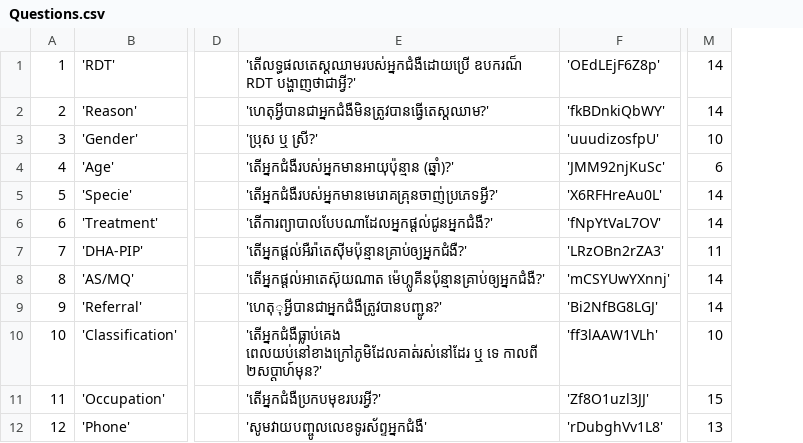
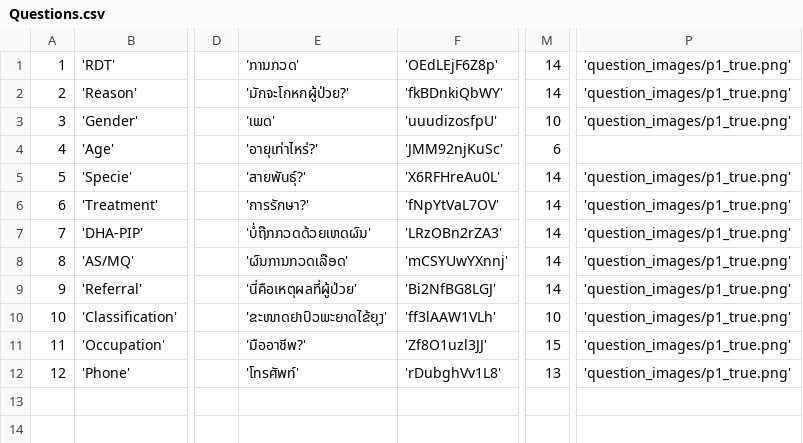
Before and after one commit to EyeSeeTea/pictureapp, a CSV file: app/src/laos/assets/Questions.csv, drawn as a sheet; only a part is shown, gaps mark what is left out; removed rows and columns are numbered as before the commit, all else as after; the diff names each change by its address in the sheet, - before the commit and + after, or states it on an @@ line.

Commit message:
Added optional question image

```diff
--- a/app/src/laos/assets/Questions.csv
+++ b/app/src/laos/assets/Questions.csv
-column E, rows 1-12: 'តើលទ្ធផលតេស្តឈាមរបស់អ្នកជំងឺដោយប្រើ ឧបករណ៏ RDT បង្ហាញថាជាអ្វី?' | 'ហេតុអ្វីបានជាអ្នកជំងឺមិនត្រូវបានធ្វើតេស្តឈាម?' | 'ប្រុស ឬ ស្រី?' | 'តើអ្នកជំងឺរបស់អ្នកមានអាយុប៉ុន្មាន (ឆ្នាំ)?' | 'តើអ្នកជំងឺរបស់អ្នកមានមេរោគគ្រុនចាញ់ប្រភេទអ្វី?' | 'តើការព្យាបាលបែបណាដែលអ្នកផ្តល់ជូនអ្នកជំងឺ?' | 'តើអ្នកផ្តល់អឺរ៉ាតេស៊ីមប៉ុន្មានគ្រាប់ឲ្យអ្នកជំងឺ?' | 'តើអ្នកផ្តល់អាតេស៊ុយណាត ម៉េហ្លូគីនប៉ុន្មានគ្រាប់ឲ្យអ្នកជំងឺ?' | 'ហេតុុអ្វីបានជាអ្នកជំងឺត្រូវបានបញ្ជូន?' | 'តើអ្នកជំងឺធ្លាប់គេង ពេលយប់នៅខាងក្រៅភូមិដែលគាត់រស់នៅដែរ ឬ ទេ កាលពី ២សប្តាហ៍មុន?' | 'តើអ្នកជំងឺប្រកបមុខរបរអ្វី?' | 'សូមវាយបញ្ចូលលេខទូរស័ព្ទអ្នកជំងឺ'
+column E, rows 1-12: 'ການກວດ' | 'มักจะโกหกผู้ป่วย?' | 'ເພດ' | 'อายุเท่าไหร่?' | 'สายพันธุ์?' | 'การรักษา?' | 'ບໍ່ຖືກກວດດ້ວຍເຫດຜົນ' | 'ຜົນການກວດເລືອດ' | 'นี่คือเหตุผลที่ผู้ป่วย' | 'ຂະໜາດຢາປົວພະຍາດໄຂ້ຍຸງ' | 'มืออาชีพ?' | 'โทรศัพท์'
+column P, rows 1-12: 'question_images/p1_true.png' | 'question_images/p1_true.png' | 'question_images/p1_true.png' |  | 'question_images/p1_true.png' | 'question_images/p1_true.png' | 'question_images/p1_true.png' | 'question_images/p1_true.png' | 'question_images/p1_true.png' | 'question_images/p1_true.png' | 'question_images/p1_true.png' | 'question_images/p1_true.png'
-M7: 11
+M7: 14
```
Also changed, not shown: 4 other files.
